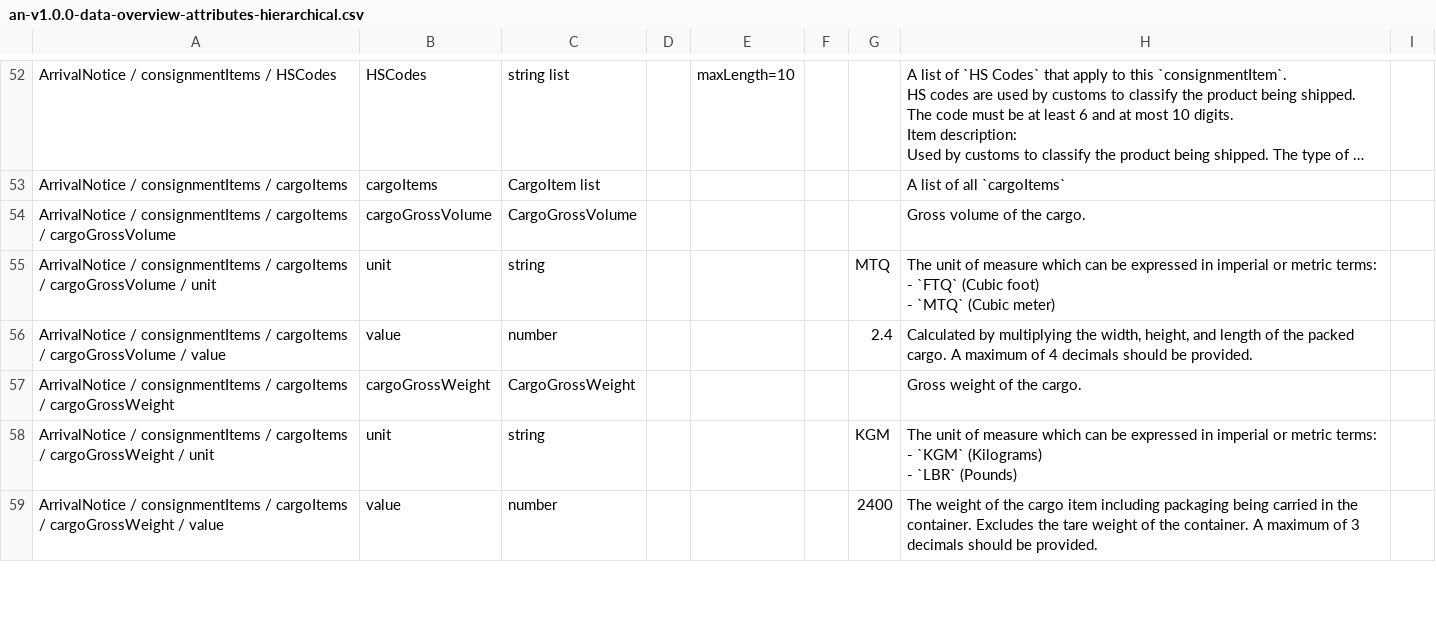
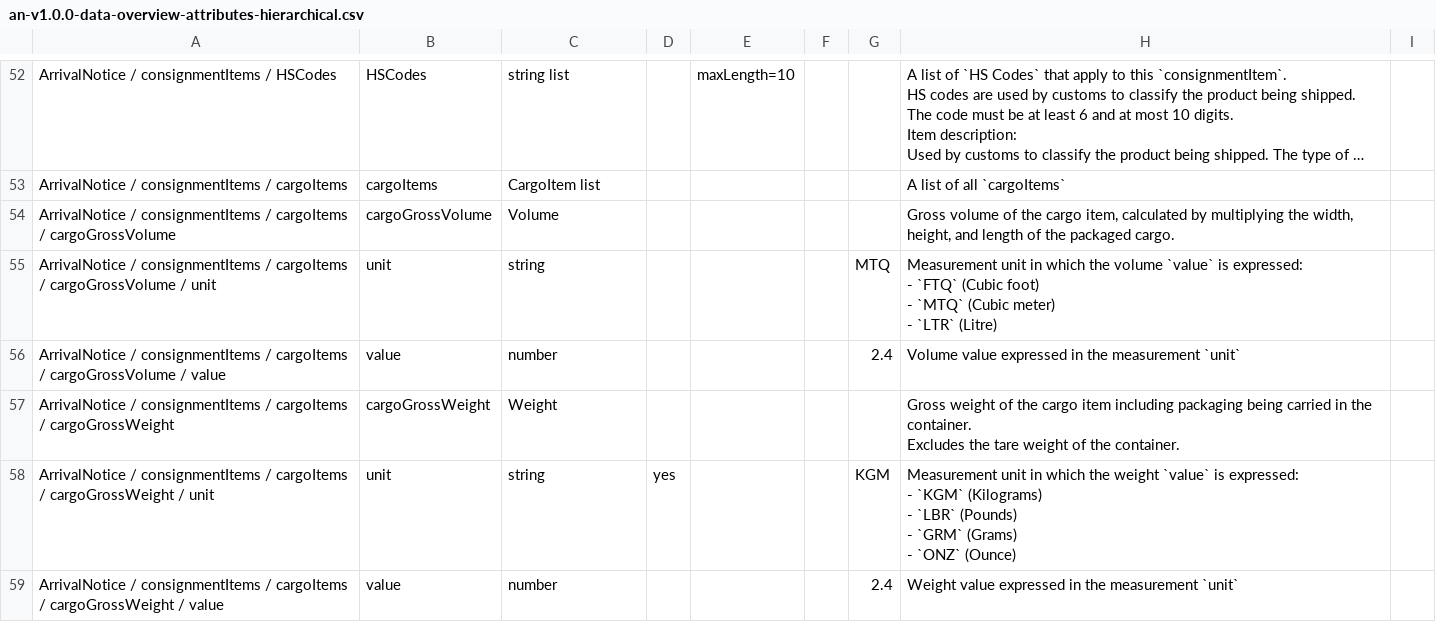
Before and after one commit to dcsaorg/Conformance-Gateway, a CSV file: specifications/generated-resources/standards/an/v100/an-v1.0.0-data-overview-attributes-hierarchical.csv, drawn as a sheet; only a part is shown, gaps mark what is left out; long unchanged cells end in …; ↵ is a line break in a cell; the diff covers the shown part only; the diff names each change by its address in the sheet, - before the commit and + after, or states it on an @@ line.

```diff
--- a/specifications/generated-resources/standards/an/v100/an-v1.0.0-data-overview-attributes-hierarchical.csv
+++ b/specifications/generated-resources/standards/an/v100/an-v1.0.0-data-overview-attributes-hierarchical.csv
-C54: CargoGrossVolume
+C54: Volume
-H54: …of the cargo.
+H54: …of the cargo item, calculated by multiplying the width, height, and length of the packaged cargo.
-H55: The unit of measure which can be expressed in imperial or metric terms: ↵ - `FTQ` (Cubic foot) ↵ - `MTQ` (Cubic meter)
+H55: Measurement unit in which the volume `value` is expressed: ↵ - `FTQ` (Cubic foot) ↵ - `MTQ` (Cubic meter) ↵ - `LTR` (Litre)
-H56: Calculated by multiplying the width, height, and length of the packed cargo. A maximum of 4 decimals should be provided.
+H56: Volume value expressed in the measurement `unit`
-C57: CargoGrossWeight
+C57: Weight
-H57: …of the cargo.
+H57: …of the cargo item including packaging being carried in the container. ↵ Excludes the tare weight of the container.
-D58: (empty)
+D58: yes
-H58: The unit of measure which can be expressed in imperial or metric terms: ↵ - `KGM` (Kilograms) ↵ - `LBR` (Pounds)
+H58: Measurement unit in which the weight `value` is expressed: ↵ - `KGM` (Kilograms) ↵ - `LBR` (Pounds) ↵ - `GRM` (Grams) ↵ - `ONZ` (Ounce)
-G59: 2400
+G59: 2.4
-H59: The weight of the cargo item including packaging being carried in the container. Excludes the tare weight of the container. A maximum of 3 decimals should be provided.
+H59: Weight value expressed in the measurement `unit`
```
Also changed, not shown: 31 edited cells elsewhere in this file, specifications/generated-resources/standards/an/v100/an-v1.0.0-data-overview-attributes-normalized.csv, 30 other files.
